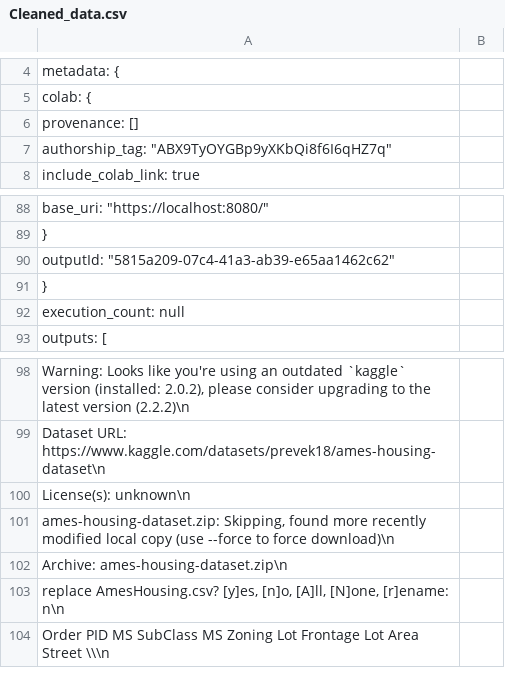
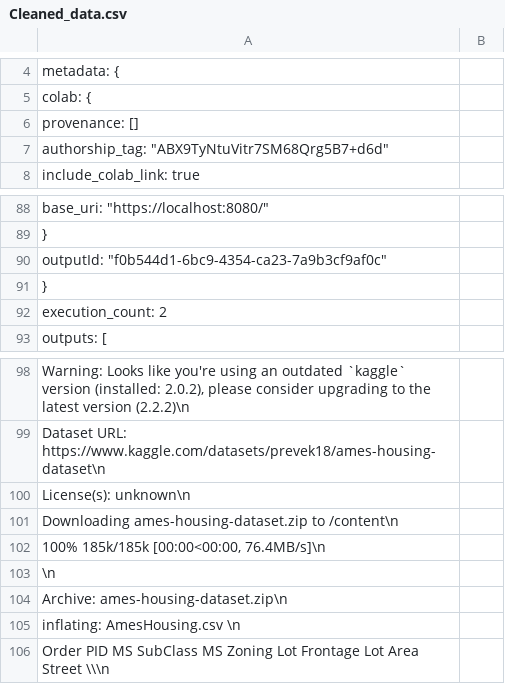
Before and after one commit to muditkumar14/capstone-ames-data-intelligence, a CSV file: Cleaned_data.csv, drawn as a sheet; only a part is shown, gaps mark what is left out; the diff covers the shown part only.

```diff
--- a/Cleaned_data.csv
+++ b/Cleaned_data.csv
@@ -6,3 +6,3 @@
       "provenance": [],
-      "authorship_tag": "ABX9TyOYGBp9yXKbQi8f6I6qHZ7q",
+      "authorship_tag": "ABX9TyNtuVitr7SM68Qrg5B7+d6d",
       "include_colab_link": true
@@ -89,5 +89,5 @@
         },
-        "outputId": "5815a209-07c4-41a3-ab39-e65aa1462c62"
+        "outputId": "f0b544d1-6bc9-4354-ca23-7a9b3cf9af0c"
       },
-      "execution_count": null,
+      "execution_count": 2,
       "outputs": [
@@ -100,5 +100,7 @@
             "License(s): unknown\n",
-            "ames-housing-dataset.zip: Skipping, found more recently modified local copy (use --force to force download)\n",
+            "Downloading ames-housing-dataset.zip to /content\n",
+            "100% 185k/185k [00:00<00:00, 76.4MB/s]\n",
+            "\n",
             "Archive:  ames-housing-dataset.zip\n",
-            "replace AmesHousing.csv? [y]es, [n]o, [A]ll, [N]one, [r]ename: n\n",
+            "  inflating: AmesHousing.csv         \n",
             "   Order        PID  MS SubClass MS Zoning  Lot Frontage  Lot Area Street  \\\n",
```
Also changed, not shown: 96 added rows and 1 edited cell elsewhere in this file.
